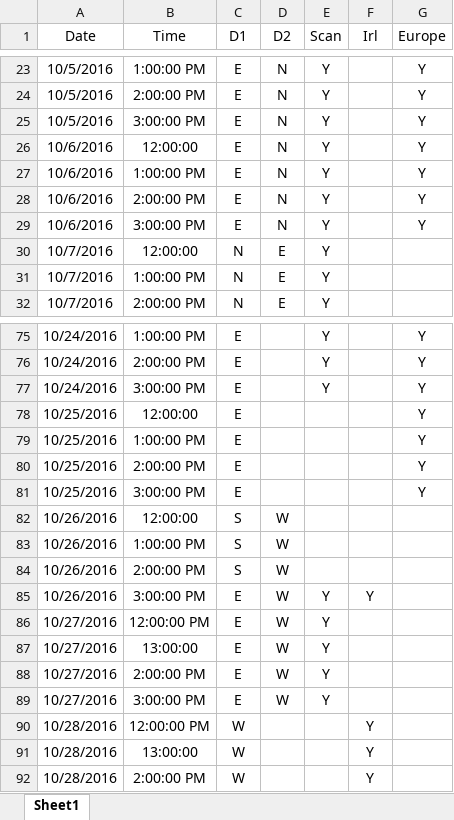
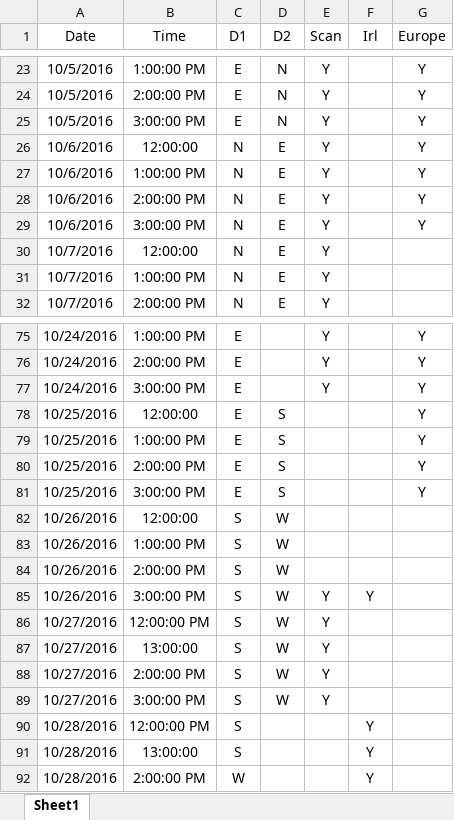
Before and after one commit to danielosullivan2007/Farmscripts, an Excel workbook: hysplits.xlsx, sheet Sheet1, drawn as a sheet; only a part is shown, gaps mark what is left out; values as stored, in another font and other column widths than the file's, no borders; the diff covers the shown part only; the diff names each change by its address in the sheet, - before the commit and + after, or states it on an @@ line.

```diff
--- a/hysplits.xlsx (sheet Sheet1)
+++ b/hysplits.xlsx (sheet Sheet1)
-C26:C29 (D1): E
+C26:C29 (D1): N
-D26:D29 (D2): N
+D26:D29 (D2): E
-D78:D81 (D2): (empty)
+D78:D81 (D2): S
-C85:C89 (D1): E
+C85:C89 (D1): S
-C90:C91 (D1): W
+C90:C91 (D1): S
```
Also changed, not shown: 27 edited cells and cell formats elsewhere in this sheet.
